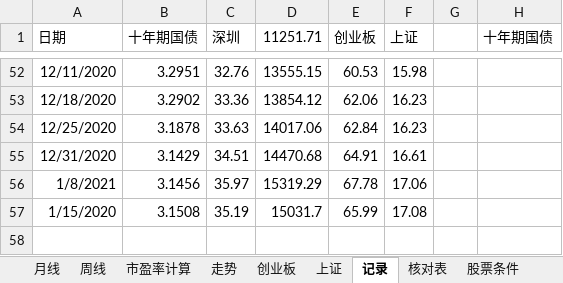
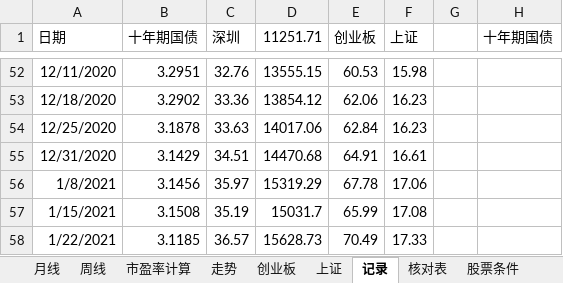
Before and after one commit to webIcome/k-line, an Excel workbook: 中线跟踪表.xlsx, sheet 记录, drawn as a sheet; only a part is shown, gaps mark what is left out; values as stored, in another font and other column widths than the file's, no borders; the diff names each change by its address in the sheet, - before the commit and + after, or states it on an @@ line.

```diff
--- a/中线跟踪表.xlsx (sheet 记录)
+++ b/中线跟踪表.xlsx (sheet 记录)
-A57 (日期): 1/15/2020
+A57 (日期): 1/15/2021
+row 58: 1/22/2021 | 3.1185 | 36.57 | 15628.73 | 70.49 | 17.33
```
Also changed, not shown: sheet 走势, sheet 创业板, sheet 上证, charts or pictures.
